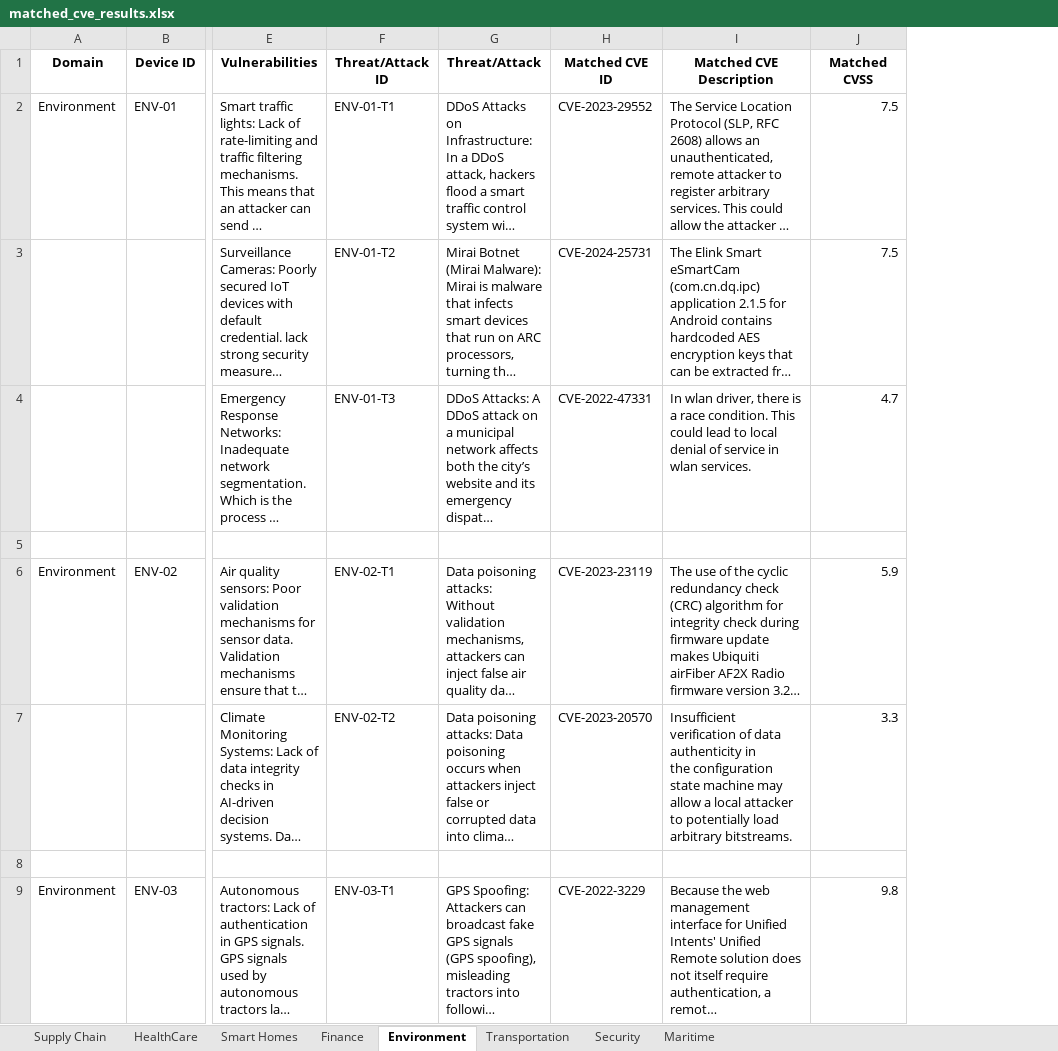
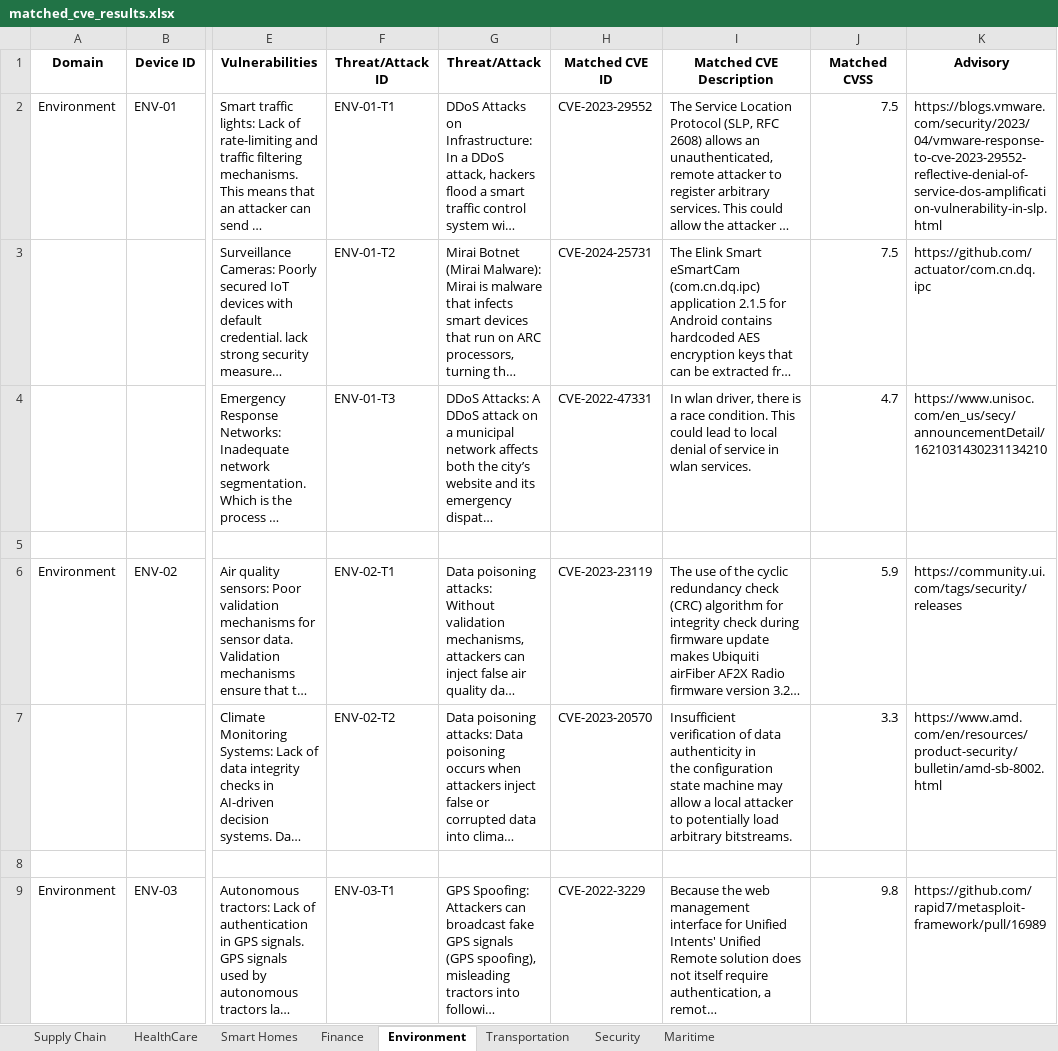
Before and after one commit to JAIL10276/Vul2CVEMapping, an Excel workbook: matched_cve_results.xlsx, sheet Environment, drawn as a sheet; only a part is shown, gaps mark what is left out; long unchanged cells end in …; values as stored, in another font and other column widths than the file's, no borders; the diff names each change by its address in the sheet, - before the commit and + after, or states it on an @@ line.

Commit message:
Added advisory. Cleaned up the directories to organize work.

```diff
--- a/matched_cve_results.xlsx (sheet Environment)
+++ b/matched_cve_results.xlsx (sheet Environment)
+column K (Advisory), rows 2-9: https://blogs.vmware.com/security/2023/04/vmware-response-to-cve-2023-29552-reflective-denial-of-service-dos-amplification-vulnerability-in-slp.html | https://github.com/actuator/com.cn.dq.ipc | https://www.unisoc.com/en_us/secy/announcementDetail/1621031430231134210 |  | https://community.ui.com/tags/security/releases | https://www.amd.com/en/resources/product-security/bulletin/amd-sb-8002.html |  | https://github.com/rapid7/metasploit-framework/pull/16989
```
Also changed, not shown: sheet Finance, sheet Security, sheet Transportation, sheet Supply Chain, sheet Maritime, sheet Smart Homes, 1 more sheet, 11 other files.
